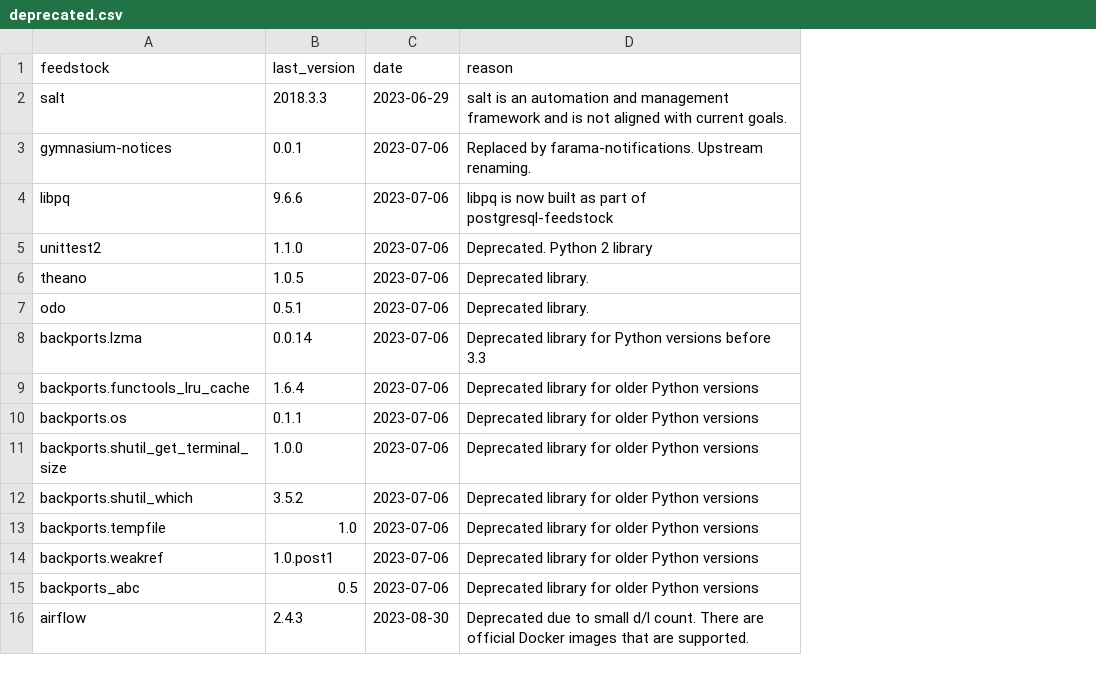
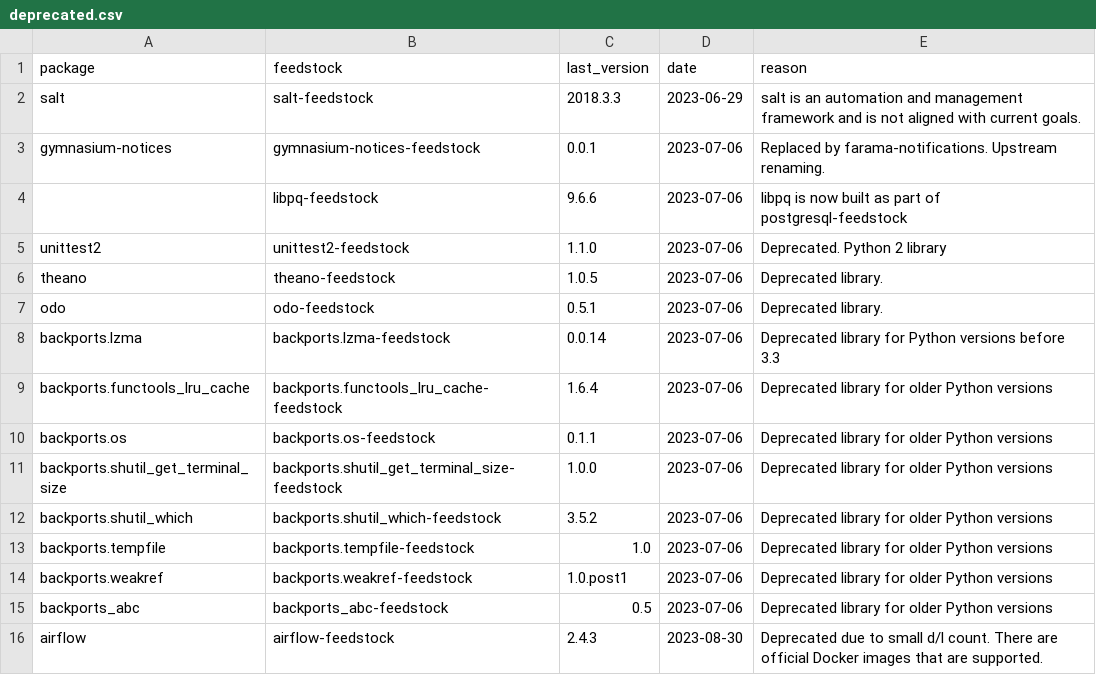
Before and after one commit to AnacondaRecipes/aggregate-deprecated, a CSV file: deprecated.csv, drawn as a sheet; the diff names each change by its address in the sheet, - before the commit and + after, or states it on an @@ line.

Commit message:
Adding in package column so we can differenitate between deprecating a package or just a feedstock.

```diff
--- a/deprecated.csv
+++ b/deprecated.csv
+column B (feedstock), rows 2-16: salt-feedstock | gymnasium-notices-feedstock | libpq-feedstock | unittest2-feedstock | theano-feedstock | odo-feedstock | backports.lzma-feedstock | backports.functools_lru_cache-feedstock | backports.os-feedstock | backports.shutil_get_terminal_size-feedstock | backports.shutil_which-feedstock | backports.tempfile-feedstock | backports.weakref-feedstock | backports_abc-feedstock | airflow-feedstock
-A1: feedstock
+A1: package
-A4 (package): libpq
+A4 (package): (empty)
```
